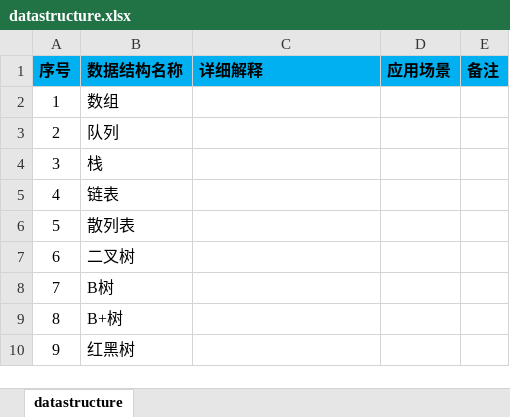
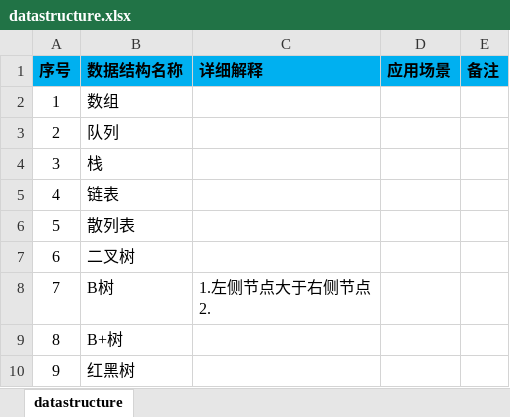
Before and after one commit to shangpengyang/technical-information, an Excel workbook: datastructure/datastructure.xlsx, sheet datastructure, drawn as a sheet; values as stored, in another font and other column widths than the file's, no borders; ↵ is a line break in a cell; the diff names each change by its address in the sheet, - before the commit and + after, or states it on an @@ line.

```diff
--- a/datastructure/datastructure.xlsx (sheet datastructure)
+++ b/datastructure/datastructure.xlsx (sheet datastructure)
-C8 (详细解释): (empty)
+C8 (详细解释): 1.左侧节点大于右侧节点 ↵ 2.
```
Also changed, not shown: java/javaNote.xlsx, plan/DailyPlan.xlsx, 2 other files.
